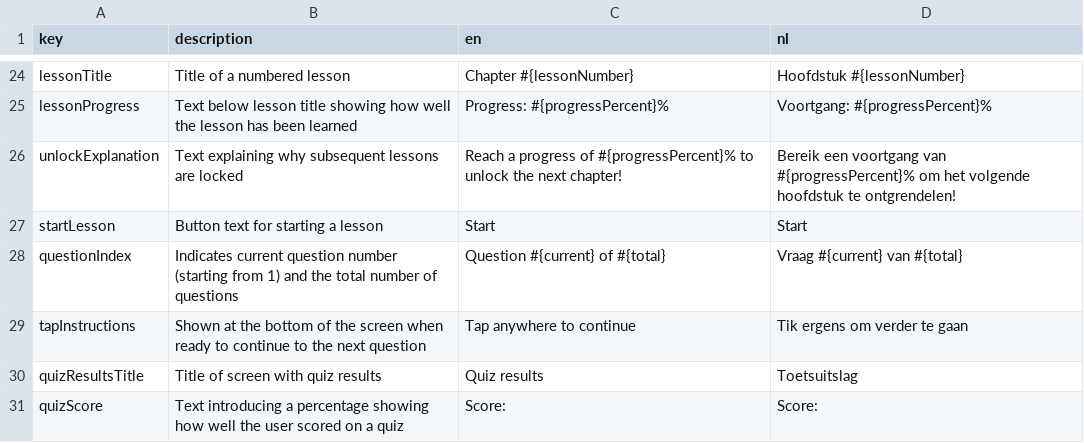
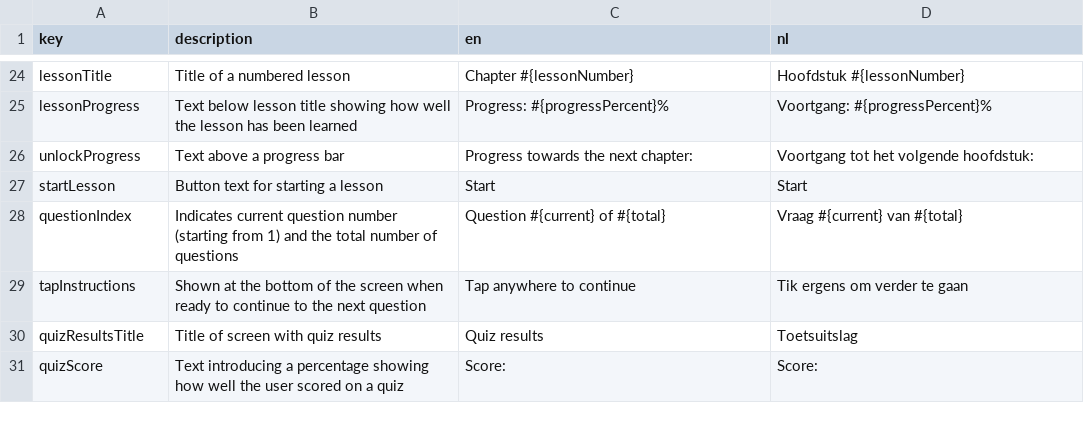
Before and after one commit to ttencate/papageno, a CSV file: app/translations.csv, drawn as a sheet; only a part is shown, gaps mark what is left out; removed rows and columns are numbered as before the commit, all else as after; the diff names each change by its address in the sheet, - before the commit and + after, or states it on an @@ line.

Commit message:
Base progress on correctly answered question count, which is easier to explain

```diff
--- a/app/translations.csv
+++ b/app/translations.csv
-row 26: unlockExplanation | Text explaining why subsequent lessons are locked | Reach a progress of #{progressPercent}% to unlock the next chapter! | Bereik een voortgang van #{progressPercent}% om het volgende hoofdstuk te ontgrendelen!
+row 26: unlockProgress | Text above a progress bar | Progress towards the next chapter: | Voortgang tot het volgende hoofdstuk:
```
Also changed, not shown: 4 other files.
